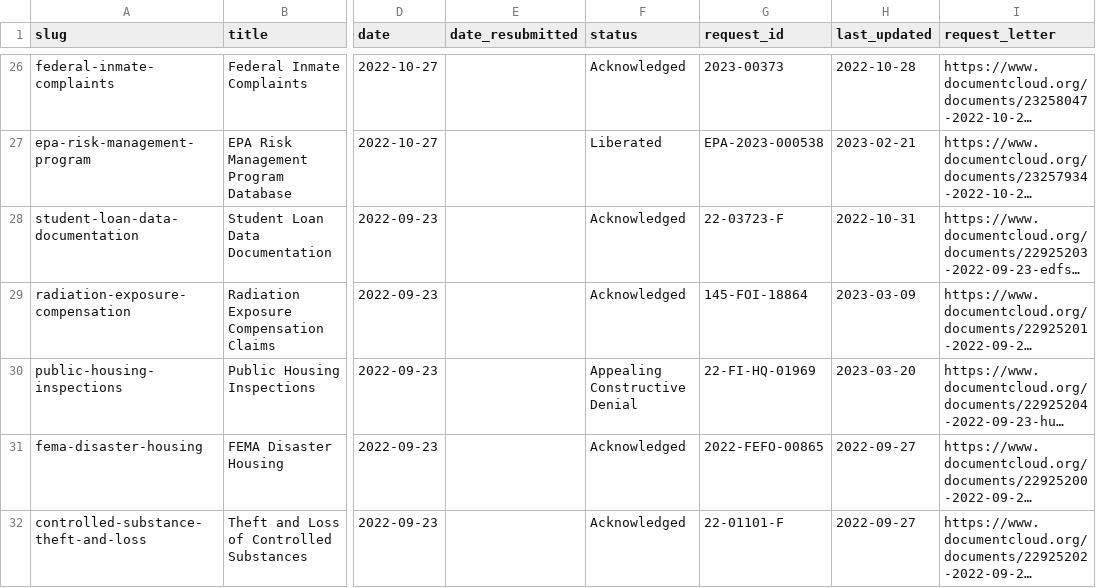
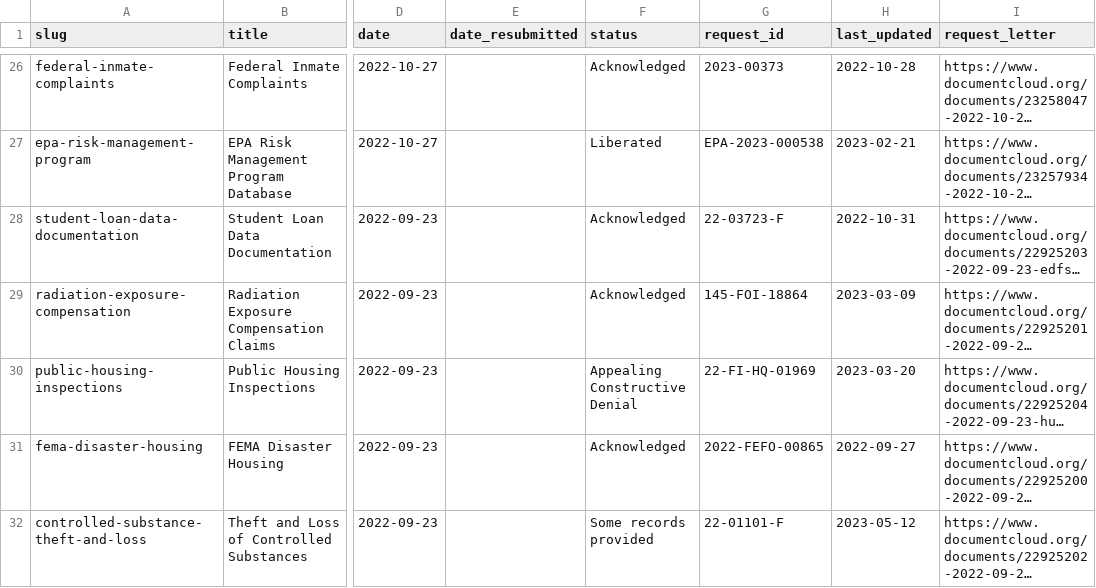
Before and after one commit to data-liberation-project/dlp-metadata, a CSV file: data/requests.csv, drawn as a sheet; only a part is shown, gaps mark what is left out; long unchanged cells end in …; the diff names each change by its address in the sheet, - before the commit and + after, or states it on an @@ line.

```diff
--- a/data/requests.csv
+++ b/data/requests.csv
-F32 (status): Acknowledged
+F32 (status): Some records provided
-H32 (last_updated): 2022-09-27
+H32 (last_updated): 2023-05-12
```
Also changed, not shown: data/updates.csv.
